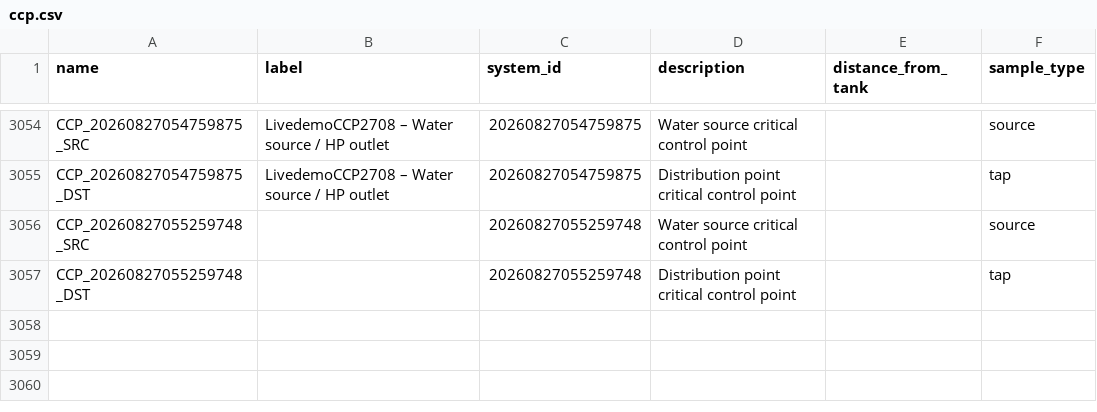
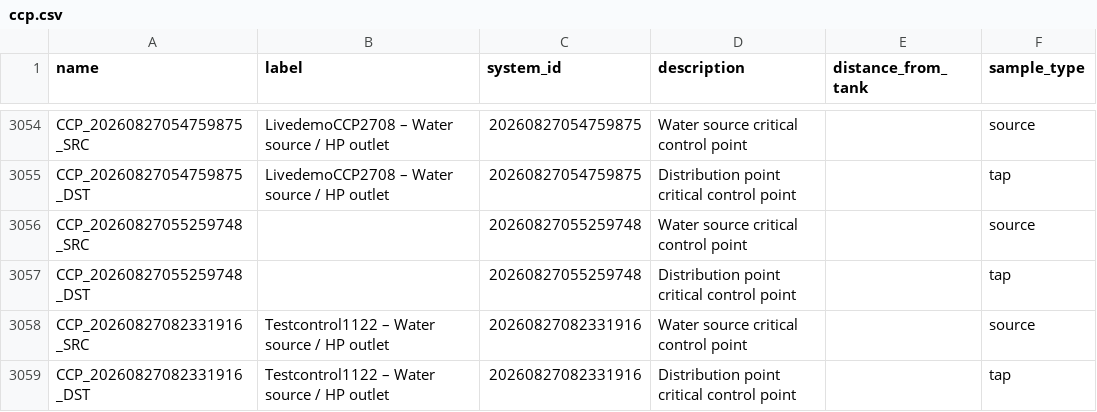
Before and after one commit to osmanburcu/Watercheck, a CSV file: data/ccp.csv, drawn as a sheet; only a part is shown, gaps mark what is left out; the diff names each change by its address in the sheet, - before the commit and + after, or states it on an @@ line.

Commit message:
Upload CSV from Power Automate

```diff
--- a/data/ccp.csv
+++ b/data/ccp.csv
+row 3058: CCP_20260827082331916_SRC | Testcontrol1122 – Water source / HP outlet | 20260827082331916 | Water source critical control point |  | source
+row 3059: CCP_20260827082331916_DST | Testcontrol1122 – Water source / HP outlet | 20260827082331916 | Distribution point critical control point |  | tap
```
